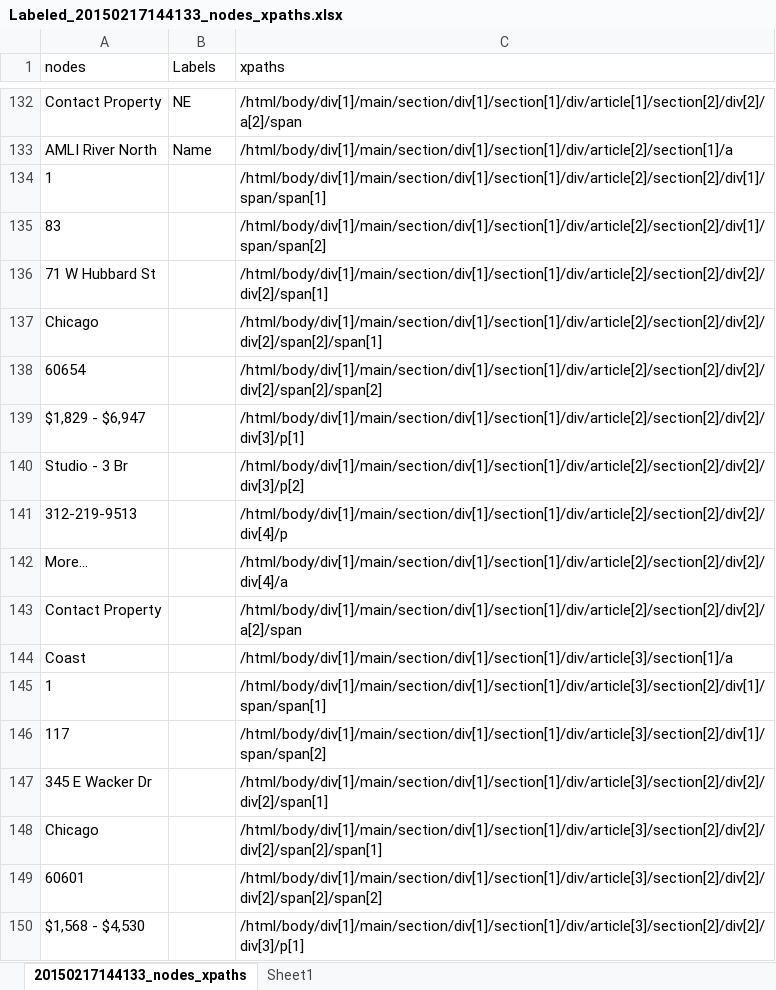
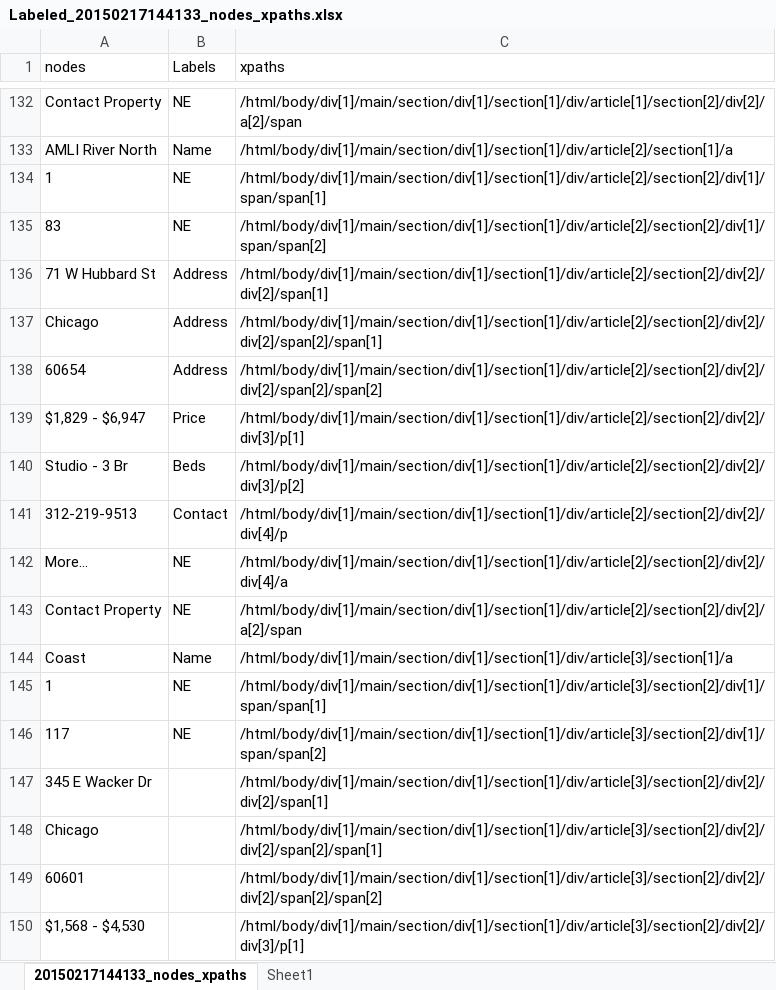
Before and after one commit to himanshisyadav/Webscraper_NER, an Excel workbook: training_data/nodes_xpaths/Labeled_20150217144133_nodes_xpaths.xlsx, sheet 20150217144133_nodes_xpaths, drawn as a sheet; only a part is shown, gaps mark what is left out; values as stored, in another font and other column widths than the file's, no borders; table styles not drawn; the diff names each change by its address in the sheet, - before the commit and + after, or states it on an @@ line.

```diff
--- a/training_data/nodes_xpaths/Labeled_20150217144133_nodes_xpaths.xlsx (sheet 20150217144133_nodes_xpaths)
+++ b/training_data/nodes_xpaths/Labeled_20150217144133_nodes_xpaths.xlsx (sheet 20150217144133_nodes_xpaths)
-B134:B135 (Labels): (empty)
+B134:B135 (Labels): NE
-B136:B138 (Labels): (empty)
+B136:B138 (Labels): Address
-B139 (Labels): (empty)
+B139 (Labels): Price
-B140 (Labels): (empty)
+B140 (Labels): Beds
-B141 (Labels): (empty)
+B141 (Labels): Contact
-B142:B143 (Labels): (empty)
+B142:B143 (Labels): NE
-B144 (Labels): (empty)
+B144 (Labels): Name
-B145:B146 (Labels): (empty)
+B145:B146 (Labels): NE
```
Also changed, not shown: 2 other files.
